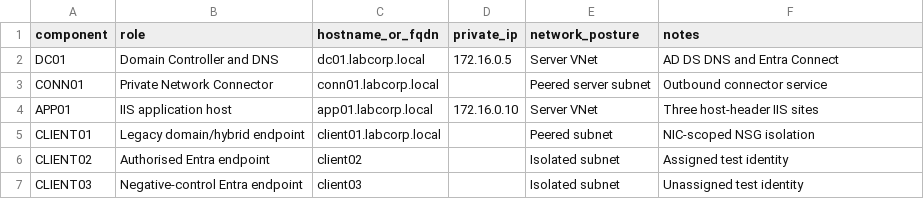
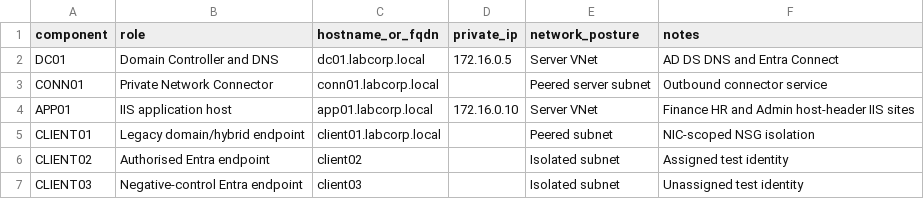
Before and after one commit to hotkad/CLOUD-PROJECTS, a CSV file: Projects/Microsoft-Entra-GSA-ZTNA-Lab/config/lab-inventory.csv, drawn as a sheet.

Commit message:
Improve project index and harden portfolio documentation

```diff
--- a/Projects/Microsoft-Entra-GSA-ZTNA-Lab/config/lab-inventory.csv
+++ b/Projects/Microsoft-Entra-GSA-ZTNA-Lab/config/lab-inventory.csv
@@ -3,3 +3,3 @@ DC01,Domain Controller and DNS,dc01.labcorp.local,172.16.0.5,Server VNet,AD DS D
 CONN01,Private Network Connector,conn01.labcorp.local,,Peered server subnet,Outbound connector service
-APP01,IIS application host,app01.labcorp.local,172.16.0.10,Server VNet,Three host-header IIS sites
+APP01,IIS application host,app01.labcorp.local,172.16.0.10,Server VNet,Finance HR and Admin host-header IIS sites
 CLIENT01,Legacy domain/hybrid endpoint,client01.labcorp.local,,Peered subnet,NIC-scoped NSG isolation
```
